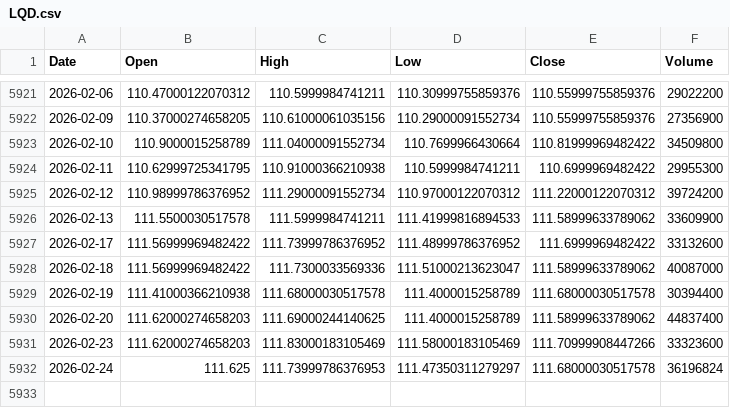
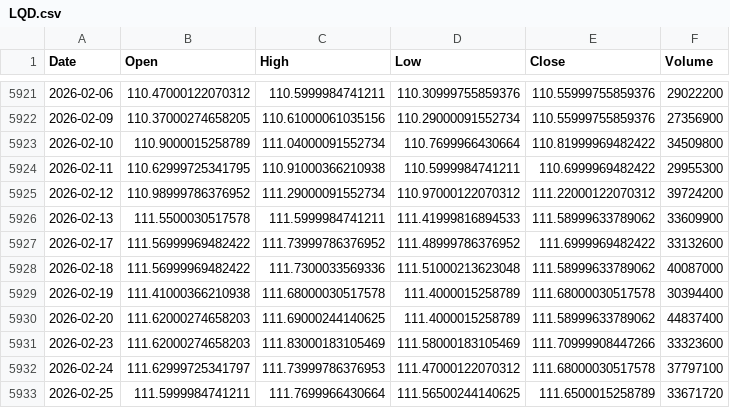
Before and after one commit to kittycapital/etf_fund_flow, a CSV file: data/prices/LQD.csv, drawn as a sheet; only a part is shown, gaps mark what is left out.

```diff
--- a/data/prices/LQD.csv
+++ b/data/prices/LQD.csv
@@ -5927,3 +5927,3 @@ Date,Open,High,Low,Close,Volume
 2026-02-17,111.56999969482422,111.73999786376952,111.48999786376952,111.6999969482422,33132600
-2026-02-18,111.56999969482422,111.7300033569336,111.51000213623047,111.58999633789062,40087000
+2026-02-18,111.56999969482422,111.7300033569336,111.51000213623048,111.58999633789062,40087000
 2026-02-19,111.41000366210938,111.68000030517578,111.4000015258789,111.68000030517578,30394400
@@ -5931,2 +5931,3 @@ Date,Open,High,Low,Close,Volume
 2026-02-23,111.62000274658203,111.83000183105469,111.58000183105469,111.70999908447266,33323600
-2026-02-24,111.625,111.73999786376953,111.47350311279297,111.68000030517578,36196824
+2026-02-24,111.62999725341797,111.73999786376953,111.47000122070312,111.68000030517578,37797100
+2026-02-25,111.5999984741211,111.7699966430664,111.56500244140625,111.6500015258789,33671720
```
Also changed, not shown: data/prices/DIA.csv, data/prices/EWY.csv, 35 other files.
